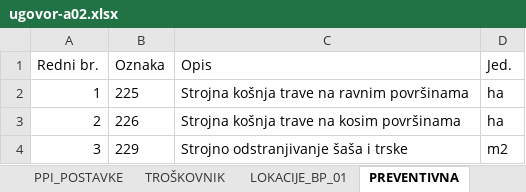
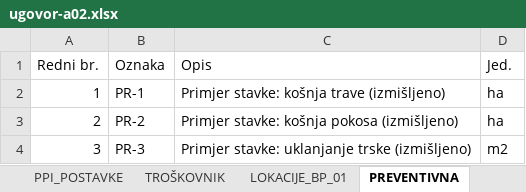
Before and after one commit to tkraljevic/goCOP, an Excel workbook: docs/predlosci/odrzavanje/ugovor-a02.xlsx, sheet PREVENTIVNA, drawn as a sheet; values as stored, in another font and other column widths than the file's, no borders; the diff names each change by its address in the sheet, - before the commit and + after, or states it on an @@ line.

Commit message:
Predložak ugovora A.02 potpuno izmišljen: stavke PR-1 do PR-3 s opisima primjera, izmišljene pozicije i naslovi, napomena u radnoj knjizi; test pazi da stavke ostanu označene kao primjer

```diff
--- a/docs/predlosci/odrzavanje/ugovor-a02.xlsx (sheet PREVENTIVNA)
+++ b/docs/predlosci/odrzavanje/ugovor-a02.xlsx (sheet PREVENTIVNA)
-B2 (Oznaka): 225
+B2 (Oznaka): PR-1
-C2 (Opis): Strojna košnja trave na ravnim površinama
+C2 (Opis): Primjer stavke: košnja trave (izmišljeno)
-B3 (Oznaka): 226
+B3 (Oznaka): PR-2
-C3 (Opis): Strojna košnja trave na kosim površinama
+C3 (Opis): Primjer stavke: košnja pokosa (izmišljeno)
-B4 (Oznaka): 229
+B4 (Oznaka): PR-3
-C4 (Opis): Strojno odstranjivanje šaša i trske
+C4 (Opis): Primjer stavke: uklanjanje trske (izmišljeno)
```
Also changed, not shown: sheet LOKACIJE_BP_01, sheet TROŠKOVNIK, sheet PPI_POSTAVKE, 2 other files.
